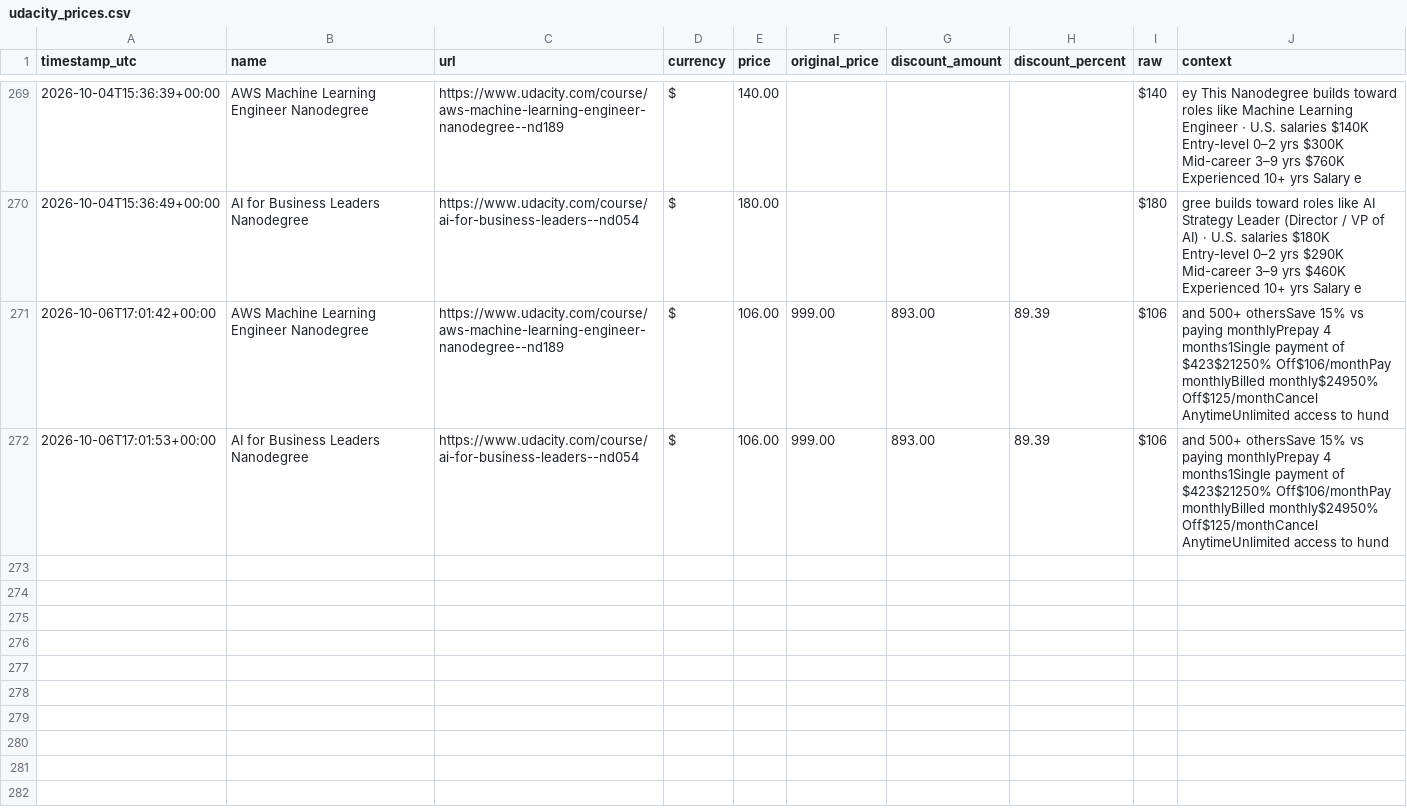
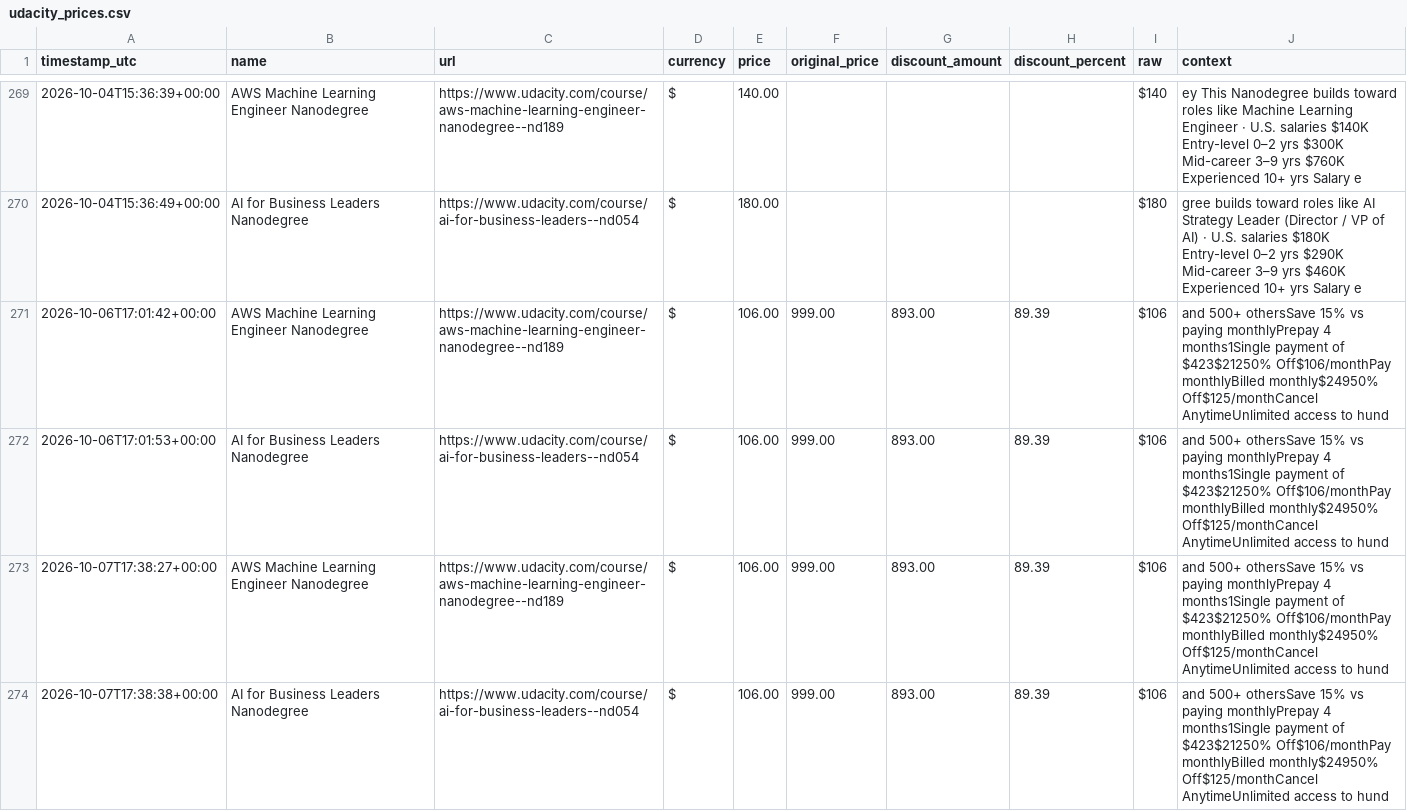
Before and after one commit to Lucs1590/brito-alerts, a CSV file: data/udacity_prices.csv, drawn as a sheet; only a part is shown, gaps mark what is left out.

```diff
--- a/data/udacity_prices.csv
+++ b/data/udacity_prices.csv
@@ -272 +272,3 @@ timestamp_utc,name,url,currency,price,original_price,discount_amount,discount_pe
 2026-10-06T17:01:53+00:00,AI for Business Leaders Nanodegree,https://www.udacity.com/course/ai-for-business-leaders--nd054,$,106.00,999.00,893.00,89.39,$106,and 500+ othersSave 15% vs paying monthlyPrepay 4 months1Single payment of $423$21250% Off$106/monthPay monthlyBilled monthly$24950% Off$125/monthCancel AnytimeUnlimited access to hund
+2026-10-07T17:38:27+00:00,AWS Machine Learning Engineer Nanodegree,https://www.udacity.com/course/aws-machine-learning-engineer-nanodegree--nd189,$,106.00,999.00,893.00,89.39,$106,and 500+ othersSave 15% vs paying monthlyPrepay 4 months1Single payment of $423$21250% Off$106/monthPay monthlyBilled monthly$24950% Off$125/monthCancel AnytimeUnlimited access to hund
+2026-10-07T17:38:38+00:00,AI for Business Leaders Nanodegree,https://www.udacity.com/course/ai-for-business-leaders--nd054,$,106.00,999.00,893.00,89.39,$106,and 500+ othersSave 15% vs paying monthlyPrepay 4 months1Single payment of $423$21250% Off$106/monthPay monthlyBilled monthly$24950% Off$125/monthCancel AnytimeUnlimited access to hund
```
